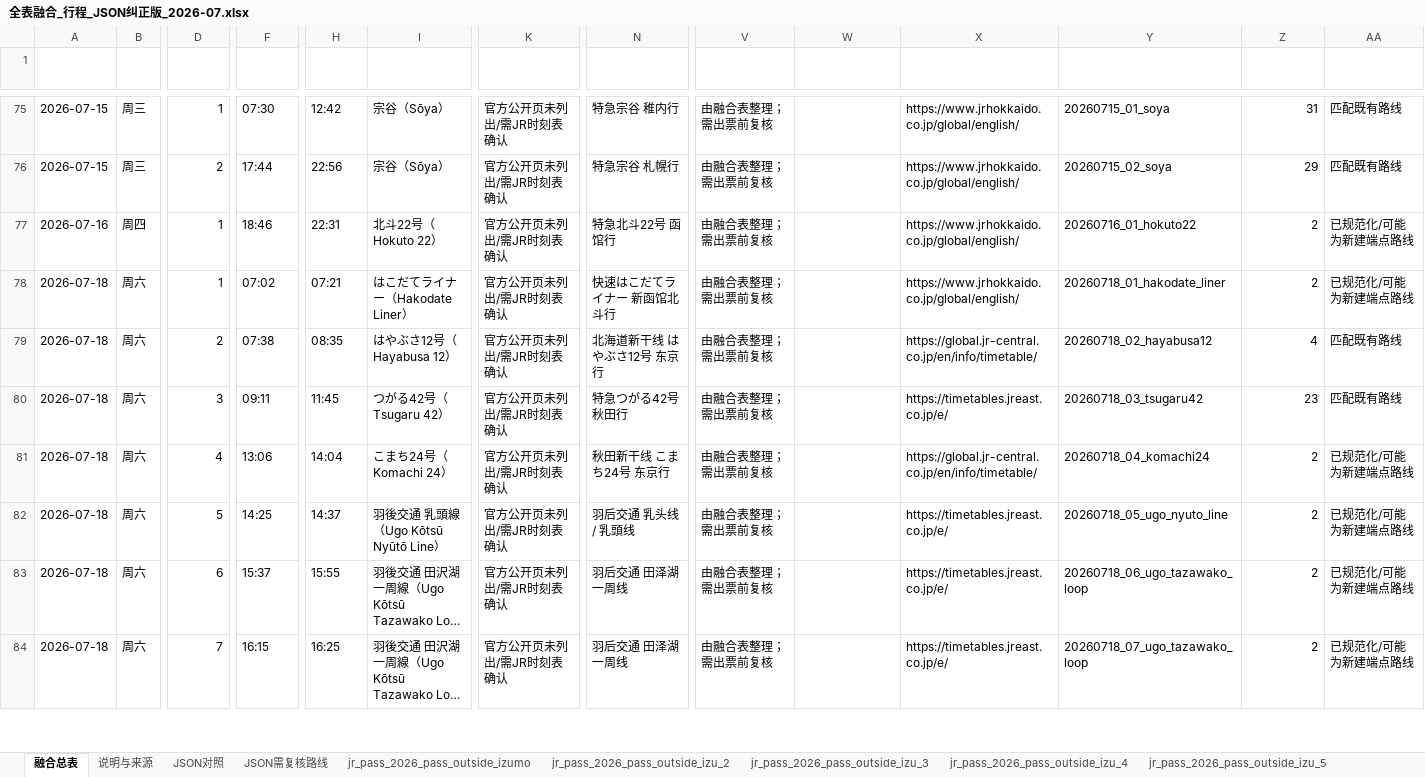
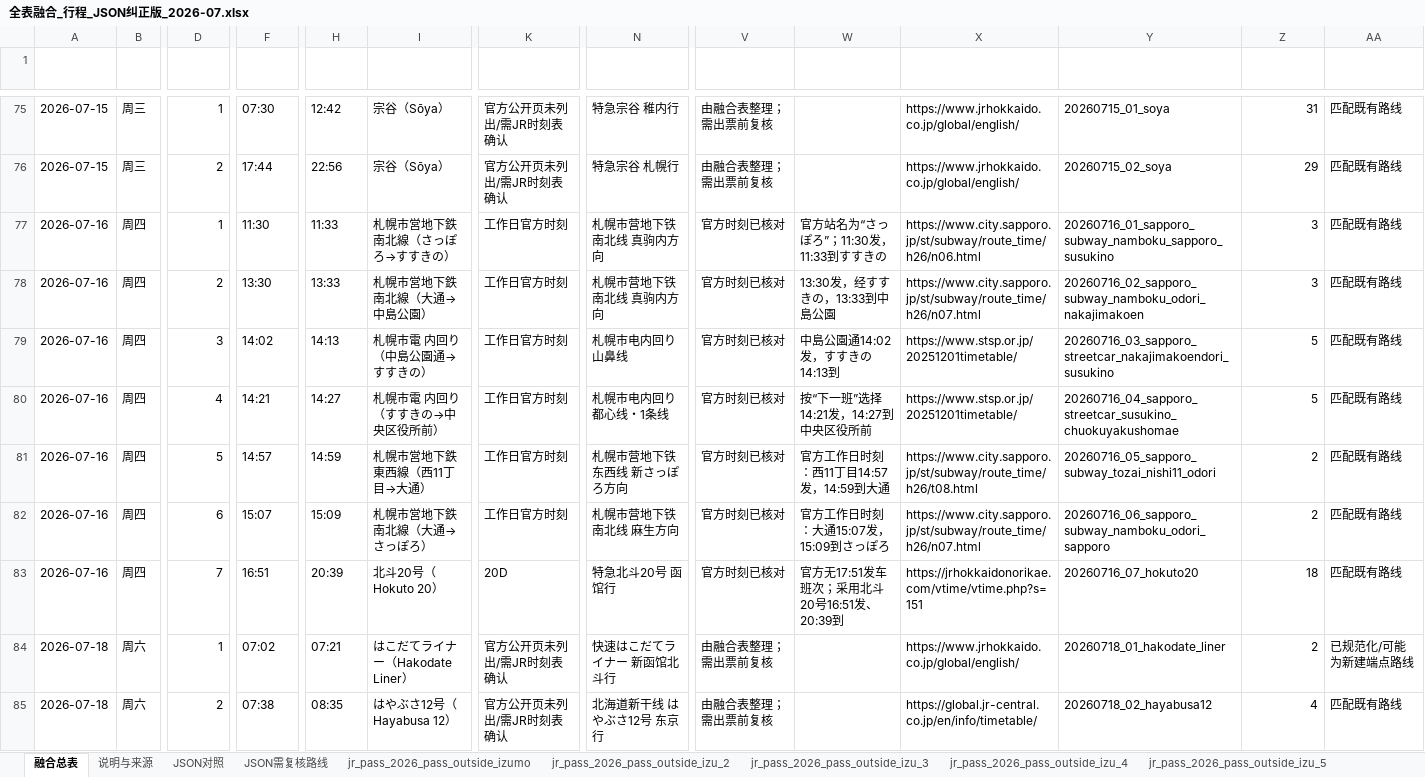
Before and after one commit to Sager1145/Japan-Train-Map, an Excel workbook: 全表融合_行程_JSON纠正版_2026-07.xlsx, sheet 融合总表, drawn as a sheet; only a part is shown, gaps mark what is left out; the shorter side is filled out with more unchanged rows; long unchanged cells end in …; values as stored, in another font and other column widths than the file's, no borders; addresses are those after the commit; rows hold the shown columns only; the diff names each change by its address in the sheet, - before the commit and + after, or states it on an @@ line.

```diff
--- a/全表融合_行程_JSON纠正版_2026-07.xlsx (sheet 融合总表)
+++ b/全表融合_行程_JSON纠正版_2026-07.xlsx (sheet 融合总表)
+row 77: 2026-07-16 | 周四 | 1 | 11:30 | 11:33 | 札幌市営地下鉄 南北線（さっぽろ→すすきの） | 工作日官方时刻 | 札幌市营地下铁南北线 真驹内方向 | 官方时刻已核对 | 官方站名为“さっぽろ”；11:30发，11:33到すすきの | https://www.city.sapporo.jp/st/subway/route_time/h26/n06.html | 20260716_01_sapporo_subway_namboku_sapporo_susukino | 3 | 匹配既有路线
+row 78: 2026-07-16 | 周四 | 2 | 13:30 | 13:33 | 札幌市営地下鉄 南北線（大通→中島公園） | 工作日官方时刻 | 札幌市营地下铁南北线 真驹内方向 | 官方时刻已核对 | 13:30发，经すすきの，13:33到中島公園 | https://www.city.sapporo.jp/st/subway/route_time/h26/n07.html | 20260716_02_sapporo_subway_namboku_odori_nakajimakoen | 3 | 匹配既有路线
+row 79: 2026-07-16 | 周四 | 3 | 14:02 | 14:13 | 札幌市電 内回り（中島公園通→すすきの） | 工作日官方时刻 | 札幌市电内回り 山鼻线 | 官方时刻已核对 | 中島公園通14:02发，すすきの14:13到 | https://www.stsp.or.jp/20251201timetable/ | 20260716_03_sapporo_streetcar_nakajimakoendori_susukino | 5 | 匹配既有路线
+row 80: 2026-07-16 | 周四 | 4 | 14:21 | 14:27 | 札幌市電 内回り（すすきの→中央区役所前） | 工作日官方时刻 | 札幌市电内回り 都心线・1条线 | 官方时刻已核对 | 按“下一班”选择14:21发，14:27到中央区役所前 | https://www.stsp.or.jp/20251201timetable/ | 20260716_04_sapporo_streetcar_susukino_chuokuyakushomae | 5 | 匹配既有路线
+row 81: 2026-07-16 | 周四 | 5 | 14:57 | 14:59 | 札幌市営地下鉄 東西線（西11丁目→大通） | 工作日官方时刻 | 札幌市营地下铁东西线 新さっぽろ方向 | 官方时刻已核对 | 官方工作日时刻：西11丁目14:57发，14:59到大通 | https://www.city.sapporo.jp/st/subway/route_time/h26/t08.html | 20260716_05_sapporo_subway_tozai_nishi11_odori | 2 | 匹配既有路线
+row 82: 2026-07-16 | 周四 | 6 | 15:07 | 15:09 | 札幌市営地下鉄 南北線（大通→さっぽろ） | 工作日官方时刻 | 札幌市营地下铁南北线 麻生方向 | 官方时刻已核对 | 官方工作日时刻：大通15:07发，15:09到さっぽろ | https://www.city.sapporo.jp/st/subway/route_time/h26/n07.html | 20260716_06_sapporo_subway_namboku_odori_sapporo | 2 | 匹配既有路线
-D83 (日内序号): 1
+D83 (日内序号): 7
-F83 (发车时间): 18:46
+F83 (发车时间): 16:51
-H83 (到达时间): 22:31
+H83 (到达时间): 20:39
-I83 (车号): 北斗22号（Hokuto 22）
+I83 (车号): 北斗20号（Hokuto 20）
-K83 (列車番号/车辆编号): 官方公开页未列出/需JR时刻表确认
+K83 (列車番号/车辆编号): 20D
-N83 (线路): 特急北斗22号 函馆行
+N83 (线路): 特急北斗20号 函馆行
-V83 (信息状态): 由融合表整理；需出票前复核
+V83 (信息状态): 官方时刻已核对
-W83 (核查备注): (empty)
+W83 (核查备注): 官方无17:51发车班次；采用北斗20号16:51发、20:39到
-X83 (来源URL): https://www.jrhokkaido.co.jp/global/english/
+X83 (来源URL): https://jrhokkaidonorikae.com/vtime/vtime.php?s=151
-Y83 (JSON列车ID): 20260716_01_hokuto22
+Y83 (JSON列车ID): 20260716_07_hokuto20
-Z83 (JSON停站数): 2
+Z83 (JSON停站数): 18
-AA83 (JSON匹配状态): 已规范化/可能为新建端点路线
+AA83 (JSON匹配状态): 匹配既有路线
```
Also changed, not shown: sheet 大大纵贯路线_大大纵贯路线, sheet JSON对照, sheet 全程列车总表_7.4-7.24_全程列车总表, sheet JSON需复核路线, sheet 大大纵贯路线_核查总结, 11 other files.
